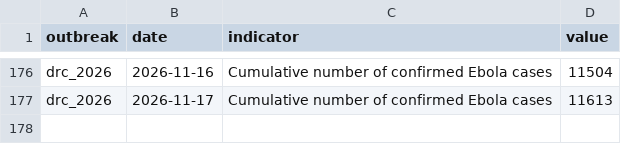
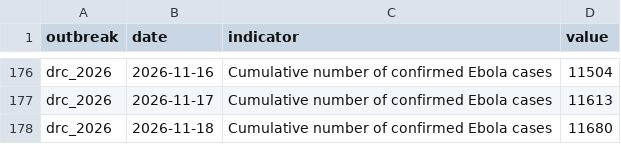
Before and after one commit to ONEcampaign/ebola-2026-outbreak, a CSV file: data/processed/drc_2026_cumulative_confirmed_cases.csv, drawn as a sheet; only a part is shown, gaps mark what is left out; the diff names each change by its address in the sheet, - before the commit and + after, or states it on an @@ line.

```diff
--- a/data/processed/drc_2026_cumulative_confirmed_cases.csv
+++ b/data/processed/drc_2026_cumulative_confirmed_cases.csv
+row 178: drc_2026 | 2026-11-18 | Cumulative number of confirmed Ebola cases | 11680
```
Also changed, not shown: data/processed/drc_2026_indicators_by_date.csv, data/processed/drc_2026_sitrep_by_province.csv.
